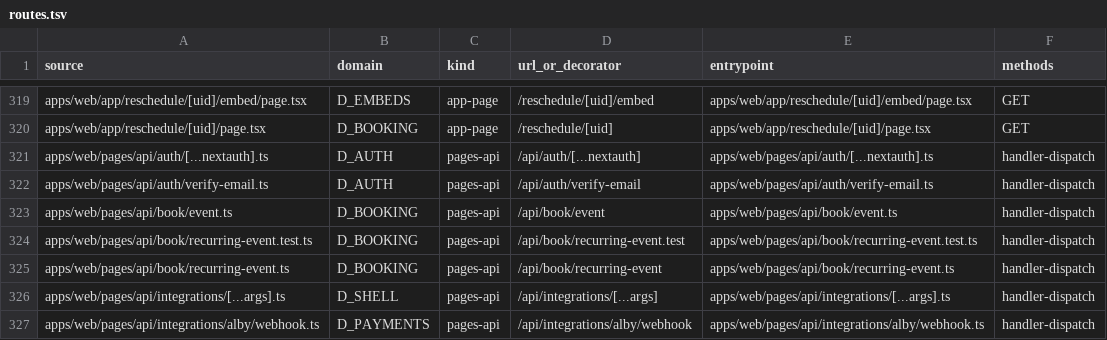
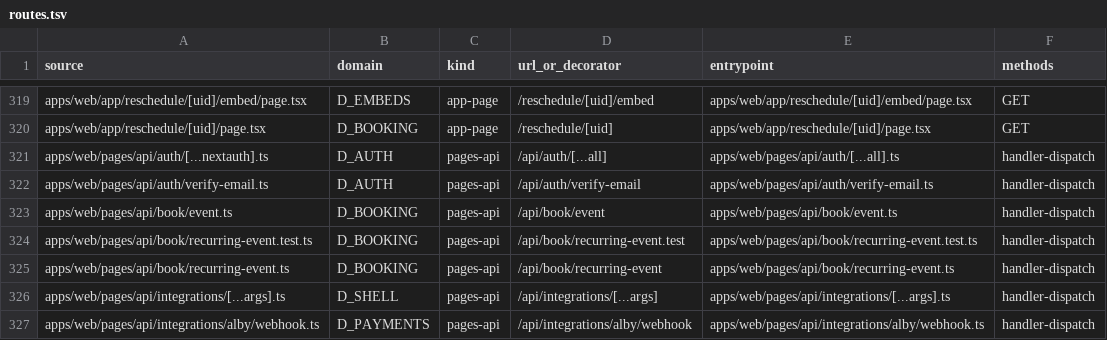
Before and after one commit to ralphbibera/cal.flare, a TSV file: docs/porting/inventory/routes.tsv, drawn as a sheet; only a part is shown, gaps mark what is left out.

```diff
--- a/docs/porting/inventory/routes.tsv
+++ b/docs/porting/inventory/routes.tsv
@@ -320,3 +320,3 @@ apps/web/app/reschedule/[uid]/embed/page.tsx	D_EMBEDS	app-page	/reschedule/[uid]
 apps/web/app/reschedule/[uid]/page.tsx	D_BOOKING	app-page	/reschedule/[uid]	apps/web/app/reschedule/[uid]/page.tsx	GET
-apps/web/pages/api/auth/[...nextauth].ts	D_AUTH	pages-api	/api/auth/[...nextauth]	apps/web/pages/api/auth/[...nextauth].ts	handler-dispatch
+apps/web/pages/api/auth/[...nextauth].ts	D_AUTH	pages-api	/api/auth/[...all]	apps/web/pages/api/auth/[...all].ts	handler-dispatch
 apps/web/pages/api/auth/verify-email.ts	D_AUTH	pages-api	/api/auth/verify-email	apps/web/pages/api/auth/verify-email.ts	handler-dispatch
```
Also changed, not shown: docs/porting/inventory/config-bindings.tsv, docs/porting/inventory/environment.tsv, 7 other files.
